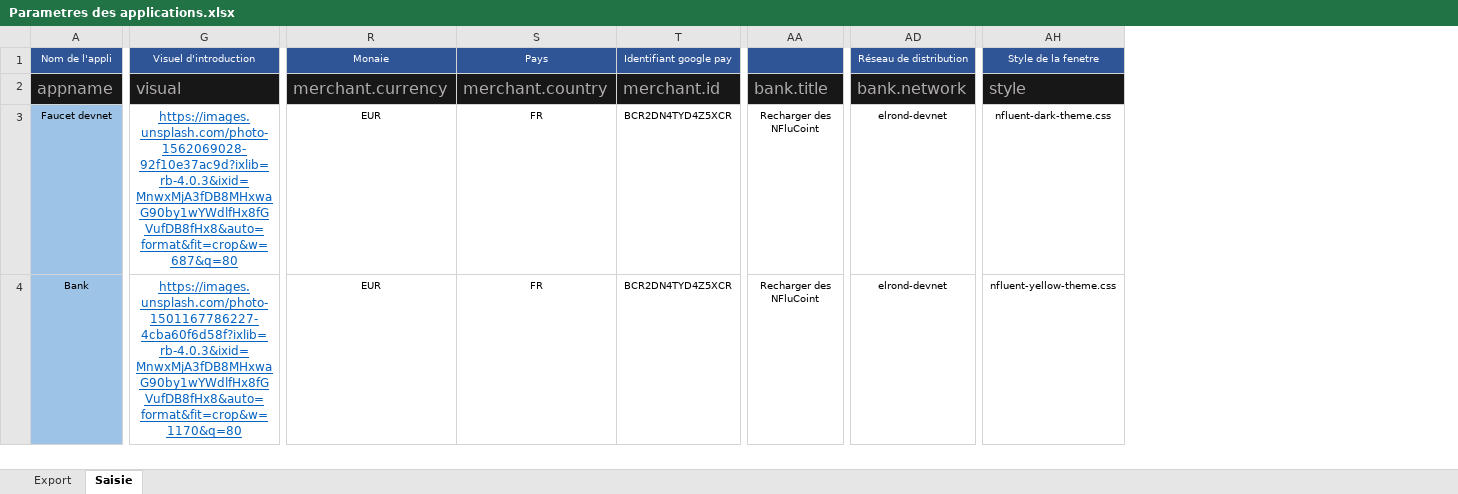
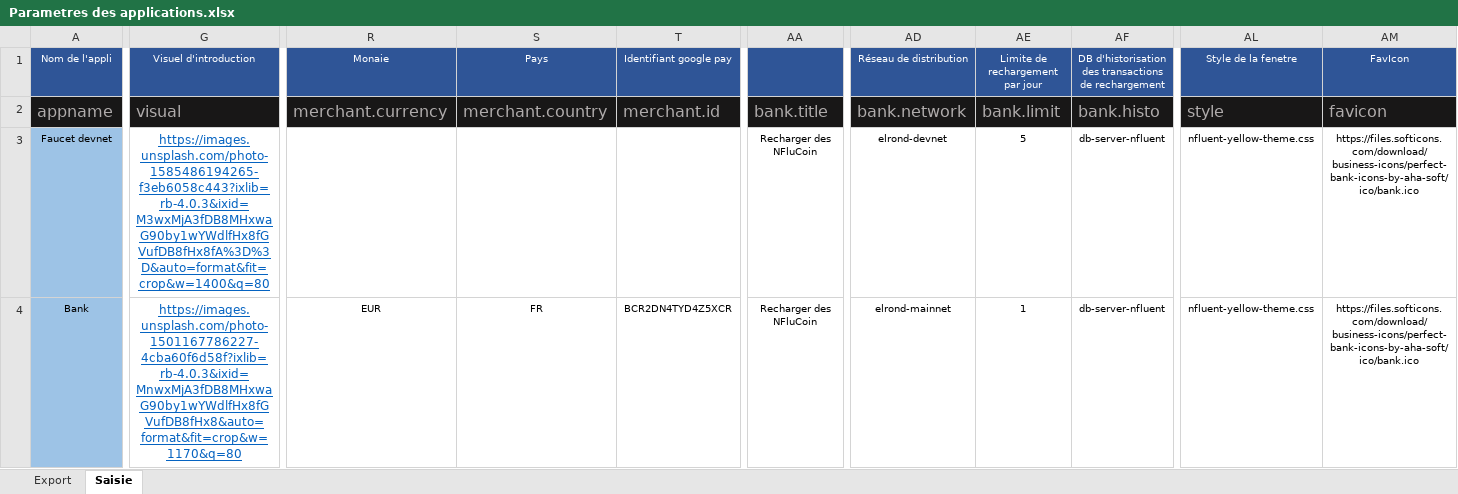
Before and after one commit to f80dev/TokenSol, an Excel workbook: Parametres des applications.xlsx, sheet Saisie, drawn as a sheet; only a part is shown, gaps mark what is left out; values as stored, in another font and other column widths than the file's, no borders; addresses are those after the commit; the diff covers the shown part only; the diff names each change by its address in the sheet, - before the commit and + after, or states it on an @@ line.

Commit message:
Corrections pour polygon

```diff
--- a/Parametres des applications.xlsx (sheet Saisie)
+++ b/Parametres des applications.xlsx (sheet Saisie)
+column AE (Limite de rechargement par jour), rows 2-4: bank.limit | 5 | 1
+column AF, rows 1-4: DB d'historisation des transactions de rechargement | bank.histo | db-server-nfluent | db-server-nfluent
+column AM (FavIcon), rows 2-4: favicon | https://files.softicons.com/download/business-icons/perfect-bank-icons-by-aha-soft/ico/bank.ico | https://files.softicons.com/download/business-icons/perfect-bank-icons-by-aha-soft/ico/bank.ico
-G3 (Visuel d'introduction): https://images.unsplash.com/photo-1562069028-92f10e37ac9d?ixlib=rb-4.0.3&ixid=MnwxMjA3fDB8MHxwaG90by1wYWdlfHx8fGVufDB8fHx8&auto=format&fit=crop&w=687&q=80
+G3 (Visuel d'introduction): https://images.unsplash.com/photo-1585486194265-f3eb6058c443?ixlib=rb-4.0.3&ixid=M3wxMjA3fDB8MHxwaG90by1wYWdlfHx8fGVufDB8fHx8fA%3D%3D&auto=format&fit=crop&w=1400&q=80
-R3 (Monaie): EUR
+R3 (Monaie): (empty)
-S3 (Pays): FR
+S3 (Pays): (empty)
-T3 (Identifiant google pay): BCR2DN4TYD4Z5XCR
+T3 (Identifiant google pay): (empty)
-AA3:AA4: Recharger des NFluCoint
+AA3:AA4: Recharger des NFluCoin
-AL3 (Style de la fenetre): nfluent-dark-theme.css
+AL3 (Style de la fenetre): nfluent-yellow-theme.css
-AD4 (Réseau de distribution): elrond-devnet
+AD4 (Réseau de distribution): elrond-mainnet
```
Also changed, not shown: 2 added columns and 9 edited cells elsewhere in this sheet, sheet Export, formulas that keep their value, 15 other files.
